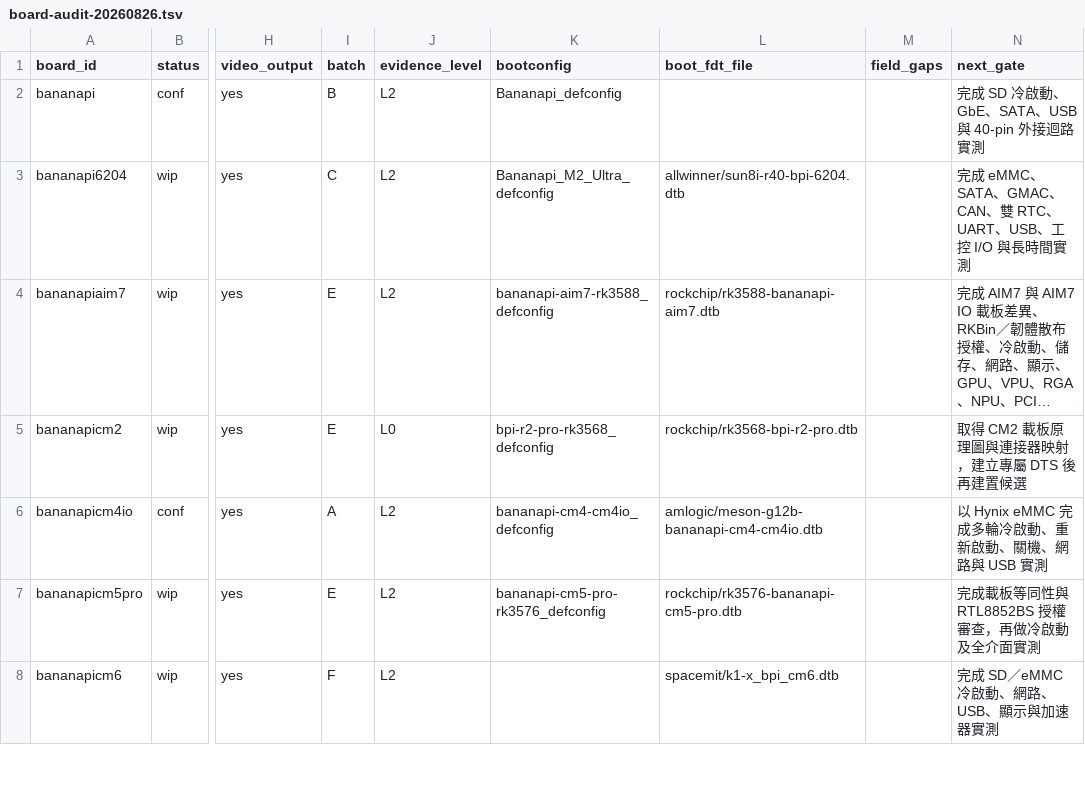
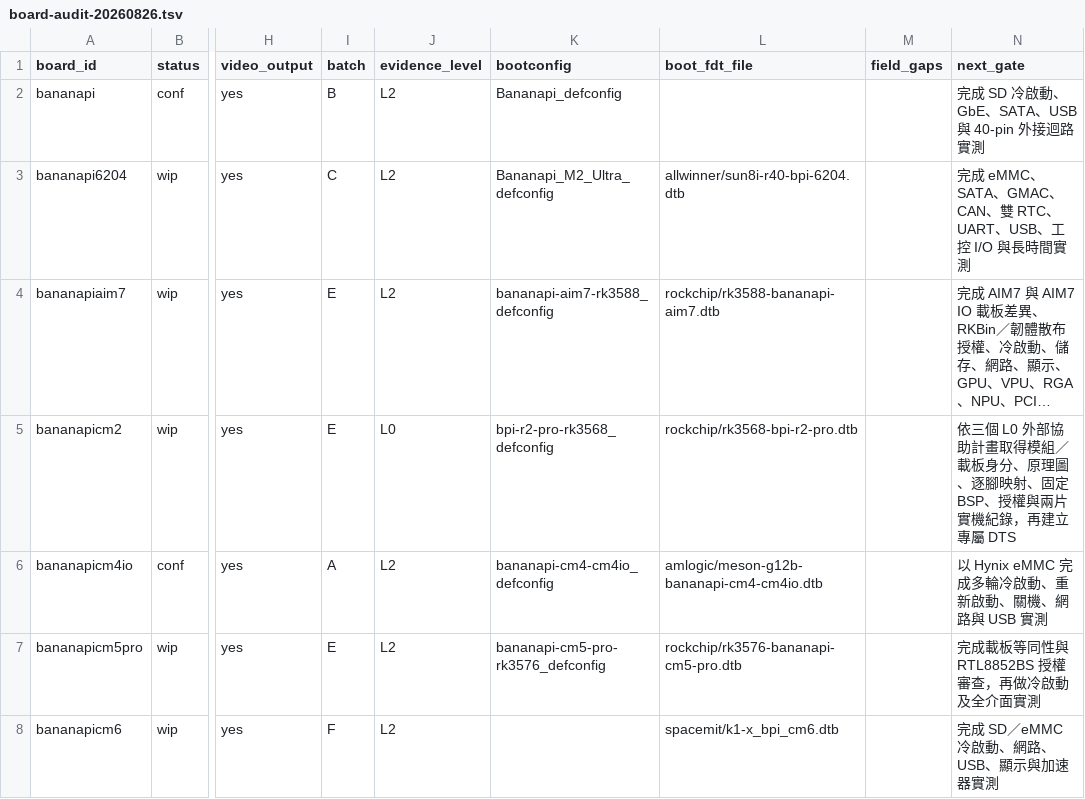
Before and after one commit to BPI-SINOVOIP/armbian-build, a TSV file: docs/evidence/bananapi-family-optimization/board-audit-20260826.tsv, drawn as a sheet; only a part is shown, gaps mark what is left out; long unchanged cells end in …; the diff covers the shown part only; the diff names each change by its address in the sheet, - before the commit and + after, or states it on an @@ line.

```diff
--- a/docs/evidence/bananapi-family-optimization/board-audit-20260826.tsv
+++ b/docs/evidence/bananapi-family-optimization/board-audit-20260826.tsv
-N5 (next_gate): 取得 CM2 載板原理圖與連接器映射，建立專屬 DTS 後再建置候選
+N5 (next_gate): 依三個 L0 外部協助計畫取得模組／載板身分、原理圖、逐腳映射、固定 BSP、授權與兩片實機紀錄，再建立專屬 DTS
```
Also changed, not shown: 2 edited cells elsewhere in this file, 17 other files.
